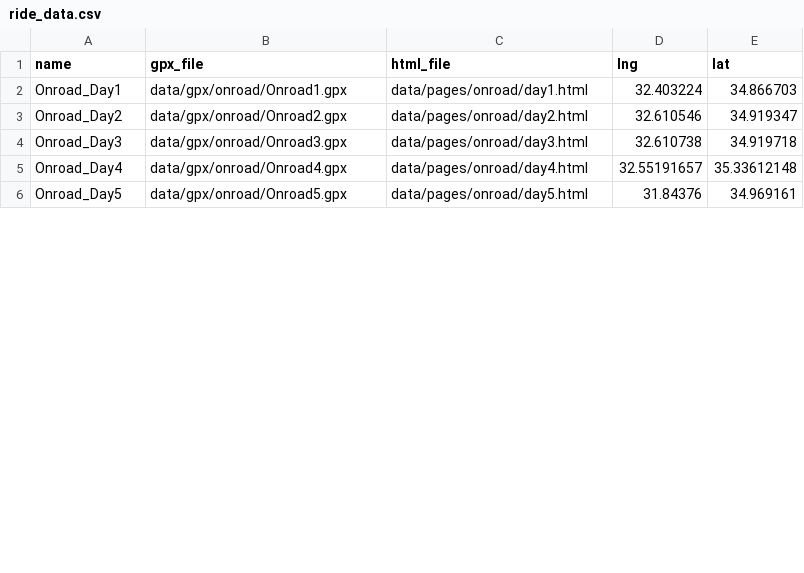
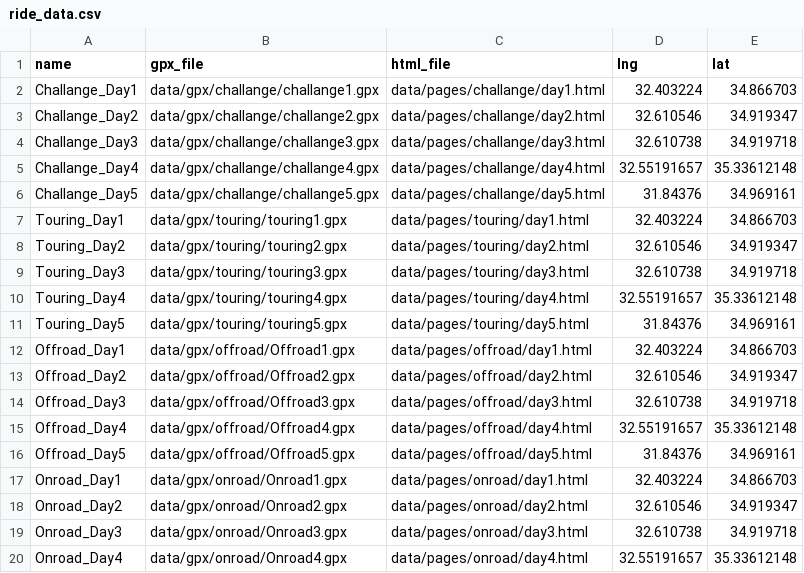
Before and after one commit to trider/maps-of-love, a CSV file: ride_data.csv, drawn as a sheet; only a part is shown; the shorter side is filled out with more unchanged rows; the diff covers the shown part only.

```diff
--- a/ride_data.csv
+++ b/ride_data.csv
@@ -1,2 +1,17 @@
 name,gpx_file,html_file,lng,lat
+Challange_Day1,data/gpx/challange/challange1.gpx,data/pages/challange/day1.html,32.403224,34.866703
+Challange_Day2,data/gpx/challange/challange2.gpx,data/pages/challange/day2.html,32.610546,34.919347
+Challange_Day3,data/gpx/challange/challange3.gpx,data/pages/challange/day3.html,32.610738,34.919718
+Challange_Day4,data/gpx/challange/challange4.gpx,data/pages/challange/day4.html,32.55191657,35.33612148
+Challange_Day5,data/gpx/challange/challange5.gpx,data/pages/challange/day5.html,31.84376,34.969161
+Touring_Day1,data/gpx/touring/touring1.gpx,data/pages/touring/day1.html,32.403224,34.866703
+Touring_Day2,data/gpx/touring/touring2.gpx,data/pages/touring/day2.html,32.610546,34.919347
+Touring_Day3,data/gpx/touring/touring3.gpx,data/pages/touring/day3.html,32.610738,34.919718
+Touring_Day4,data/gpx/touring/touring4.gpx,data/pages/touring/day4.html,32.55191657,35.33612148
+Touring_Day5,data/gpx/touring/touring5.gpx,data/pages/touring/day5.html,31.84376,34.969161
+Offroad_Day1,data/gpx/offroad/Offroad1.gpx,data/pages/offroad/day1.html,32.403224,34.866703
+Offroad_Day2,data/gpx/offroad/Offroad2.gpx,data/pages/offroad/day2.html,32.610546,34.919347
+Offroad_Day3,data/gpx/offroad/Offroad3.gpx,data/pages/offroad/day3.html,32.610738,34.919718
+Offroad_Day4,data/gpx/offroad/Offroad4.gpx,data/pages/offroad/day4.html,32.55191657,35.33612148
+Offroad_Day5,data/gpx/offroad/Offroad5.gpx,data/pages/offroad/day5.html,31.84376,34.969161
 Onroad_Day1,data/gpx/onroad/Onroad1.gpx,data/pages/onroad/day1.html,32.403224,34.866703
```
Also changed, not shown: 10 removed rows elsewhere in this file, 21 other files.
